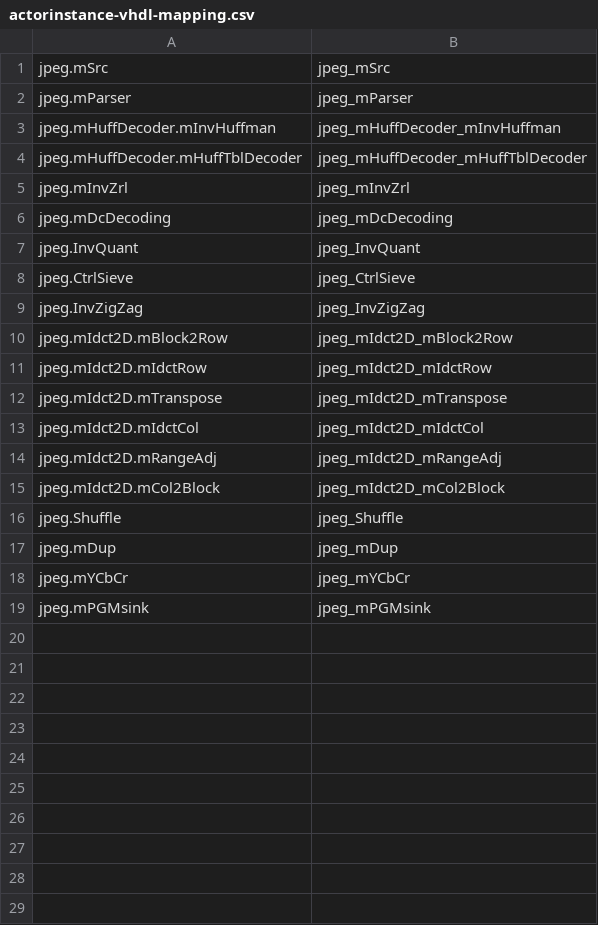
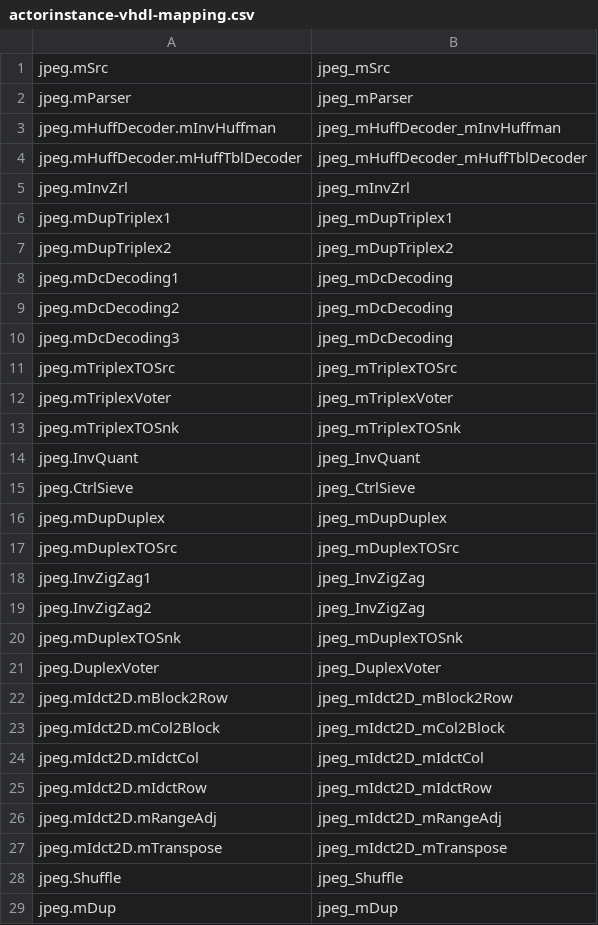
Before and after one commit to JoachimFalk/systemoc-SysteMoC, a CSV file: systemoc-jpeg-decoder/specGen-mapping/actorinstance-vhdl-mapping.csv, drawn as a sheet; only a part is shown; the shorter side is filled out with more unchanged rows.

```diff
--- a/systemoc-jpeg-decoder/specGen-mapping/actorinstance-vhdl-mapping.csv
+++ b/systemoc-jpeg-decoder/specGen-mapping/actorinstance-vhdl-mapping.csv
@@ -5,12 +5,24 @@ jpeg.mHuffDecoder.mHuffTblDecoder;     jpeg_mHuffDecoder_mHuffTblDecoder
 jpeg.mInvZrl                     ;     jpeg_mInvZrl
-jpeg.mDcDecoding                 ;     jpeg_mDcDecoding
+jpeg.mDupTriplex1                ;     jpeg_mDupTriplex1
+jpeg.mDupTriplex2                ;     jpeg_mDupTriplex2
+jpeg.mDcDecoding1                ;     jpeg_mDcDecoding
+jpeg.mDcDecoding2                ;     jpeg_mDcDecoding
+jpeg.mDcDecoding3                ;     jpeg_mDcDecoding
+jpeg.mTriplexTOSrc               ;     jpeg_mTriplexTOSrc
+jpeg.mTriplexVoter               ;     jpeg_mTriplexVoter
+jpeg.mTriplexTOSnk               ;     jpeg_mTriplexTOSnk
 jpeg.InvQuant                    ;     jpeg_InvQuant
 jpeg.CtrlSieve                   ;     jpeg_CtrlSieve
-jpeg.InvZigZag                   ;     jpeg_InvZigZag
+jpeg.mDupDuplex                  ;     jpeg_mDupDuplex
+jpeg.mDuplexTOSrc                ;     jpeg_mDuplexTOSrc
+jpeg.InvZigZag1                  ;     jpeg_InvZigZag
+jpeg.InvZigZag2                  ;     jpeg_InvZigZag
+jpeg.mDuplexTOSnk                ;     jpeg_mDuplexTOSnk
+jpeg.DuplexVoter                 ;     jpeg_DuplexVoter
 jpeg.mIdct2D.mBlock2Row          ;     jpeg_mIdct2D_mBlock2Row
+jpeg.mIdct2D.mCol2Block          ;     jpeg_mIdct2D_mCol2Block
+jpeg.mIdct2D.mIdctCol            ;     jpeg_mIdct2D_mIdctCol
 jpeg.mIdct2D.mIdctRow            ;     jpeg_mIdct2D_mIdctRow
+jpeg.mIdct2D.mRangeAdj           ;     jpeg_mIdct2D_mRangeAdj
 jpeg.mIdct2D.mTranspose          ;     jpeg_mIdct2D_mTranspose
-jpeg.mIdct2D.mIdctCol            ;     jpeg_mIdct2D_mIdctCol
-jpeg.mIdct2D.mRangeAdj           ;     jpeg_mIdct2D_mRangeAdj
-jpeg.mIdct2D.mCol2Block          ;     jpeg_mIdct2D_mCol2Block
 jpeg.Shuffle                     ;     jpeg_Shuffle
```
Also changed, not shown: systemoc-jpeg-decoder/specGen-mapping/block_fifo_data.csv, systemoc-jpeg-decoder/specGen-mapping/dist_fifo_data.csv, 13 other files.
